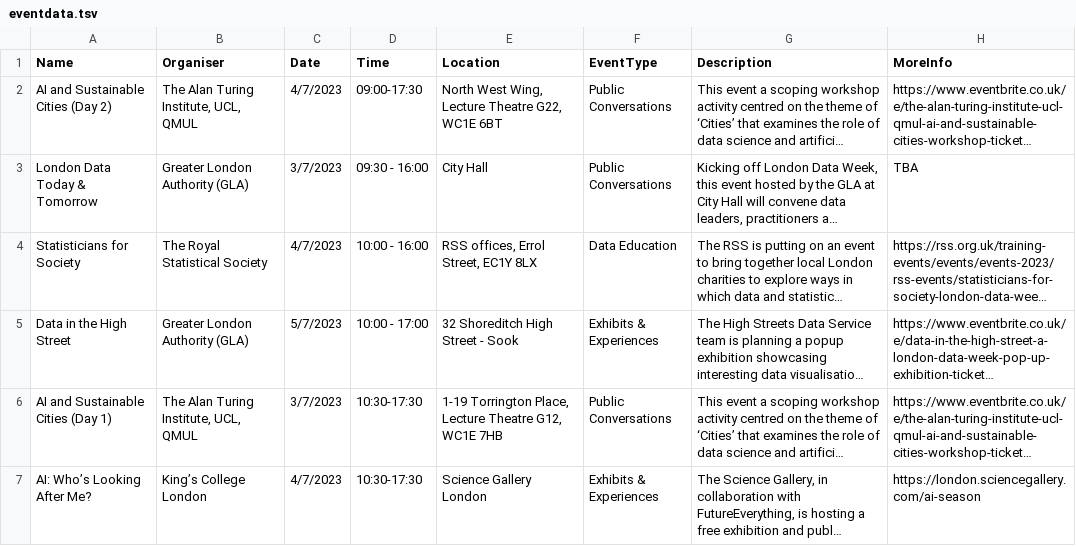
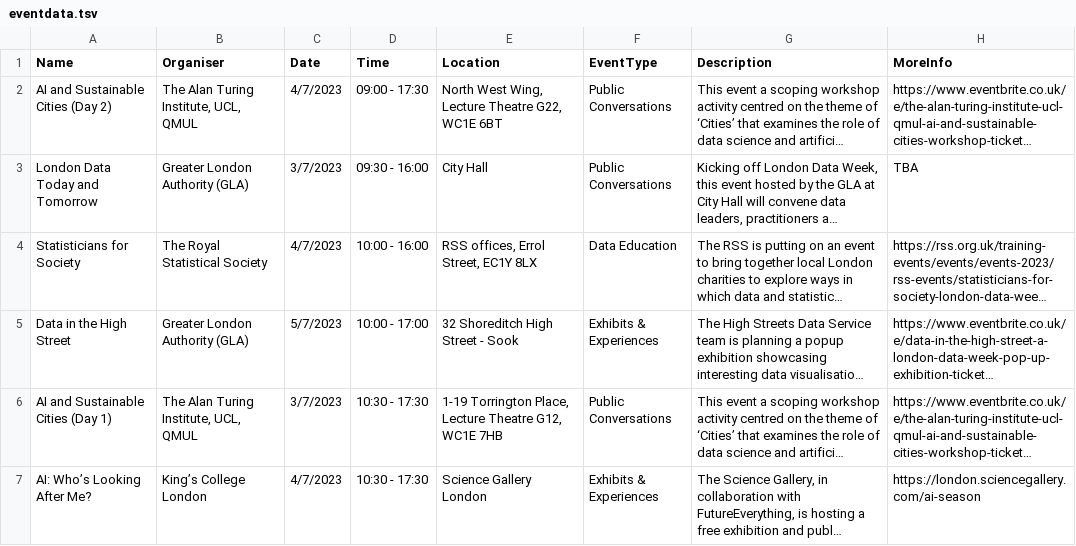
Before and after one commit to GLD5000/GLD-London-Data-Week, a TSV file: public/ADDEVENTDATA/eventdata.tsv, drawn as a sheet; only a part is shown; long unchanged cells end in …; the diff covers the shown part only; the diff names each change by its address in the sheet, - before the commit and + after, or states it on an @@ line.

Commit message:
Sort out spaces in event data times FIX #59

```diff
--- a/public/ADDEVENTDATA/eventdata.tsv
+++ b/public/ADDEVENTDATA/eventdata.tsv
-D2 (Time): 09:00-17:30
+D2 (Time): 09:00 - 17:30
-A3 (Name): London Data Today & Tomorrow
+A3 (Name): London Data Today and Tomorrow
-D6:D7 (Time): 10:30-17:30
+D6:D7 (Time): 10:30 - 17:30
```
Also changed, not shown: 6 edited cells elsewhere in this file, 1 other file.
